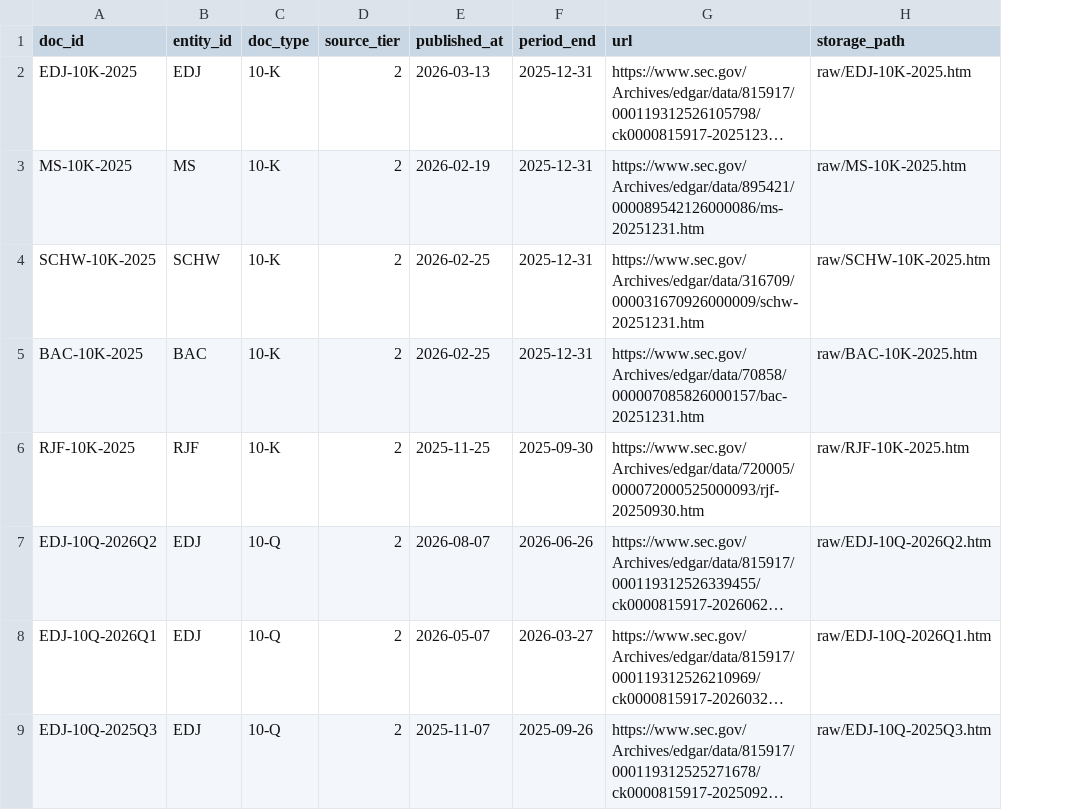
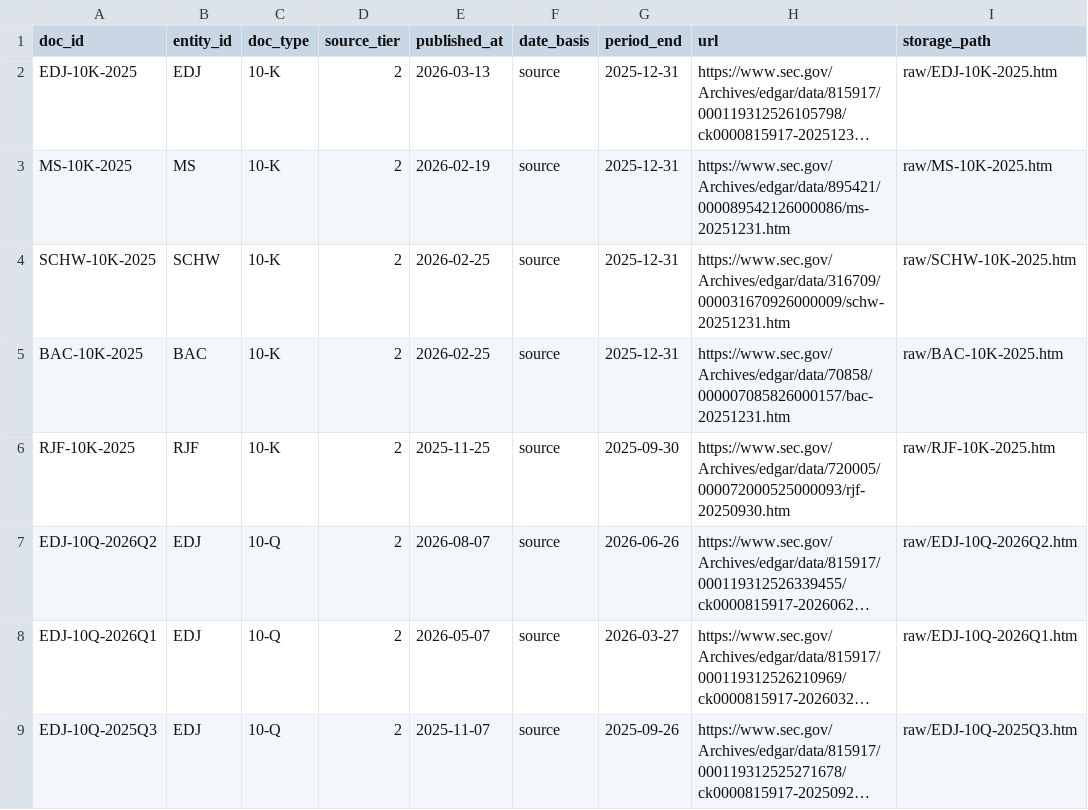
Before and after one commit to RENEGADES20/Competitive-Evidence-Engine-EDJ, a CSV file: data/manifest.csv, drawn as a sheet; only a part is shown; long unchanged cells end in …; the diff names each change by its address in the sheet, - before the commit and + after, or states it on an @@ line.

```diff
--- a/data/manifest.csv
+++ b/data/manifest.csv
+column F (date_basis), rows 2-9: all source
```
Also changed, not shown: 6 other files.
